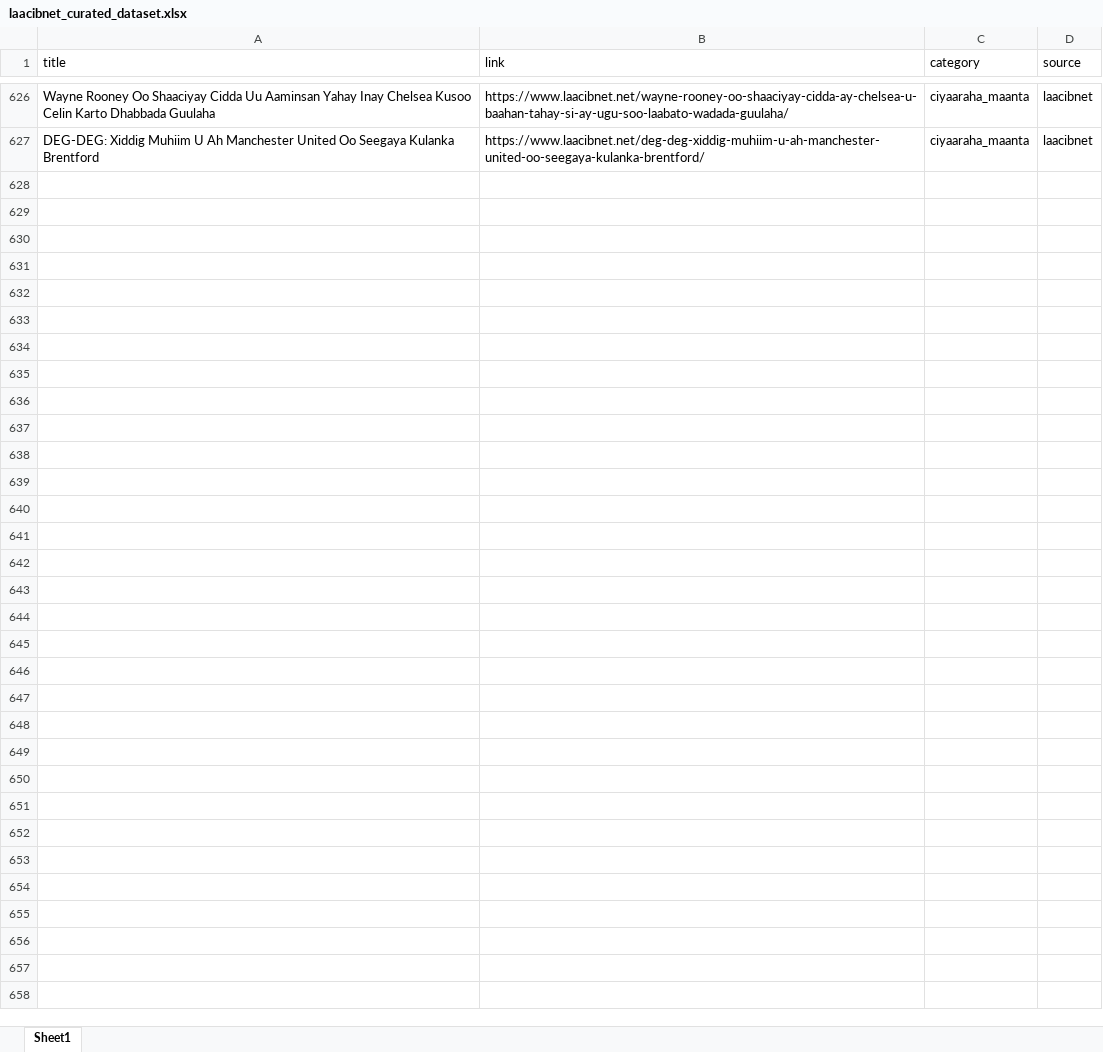
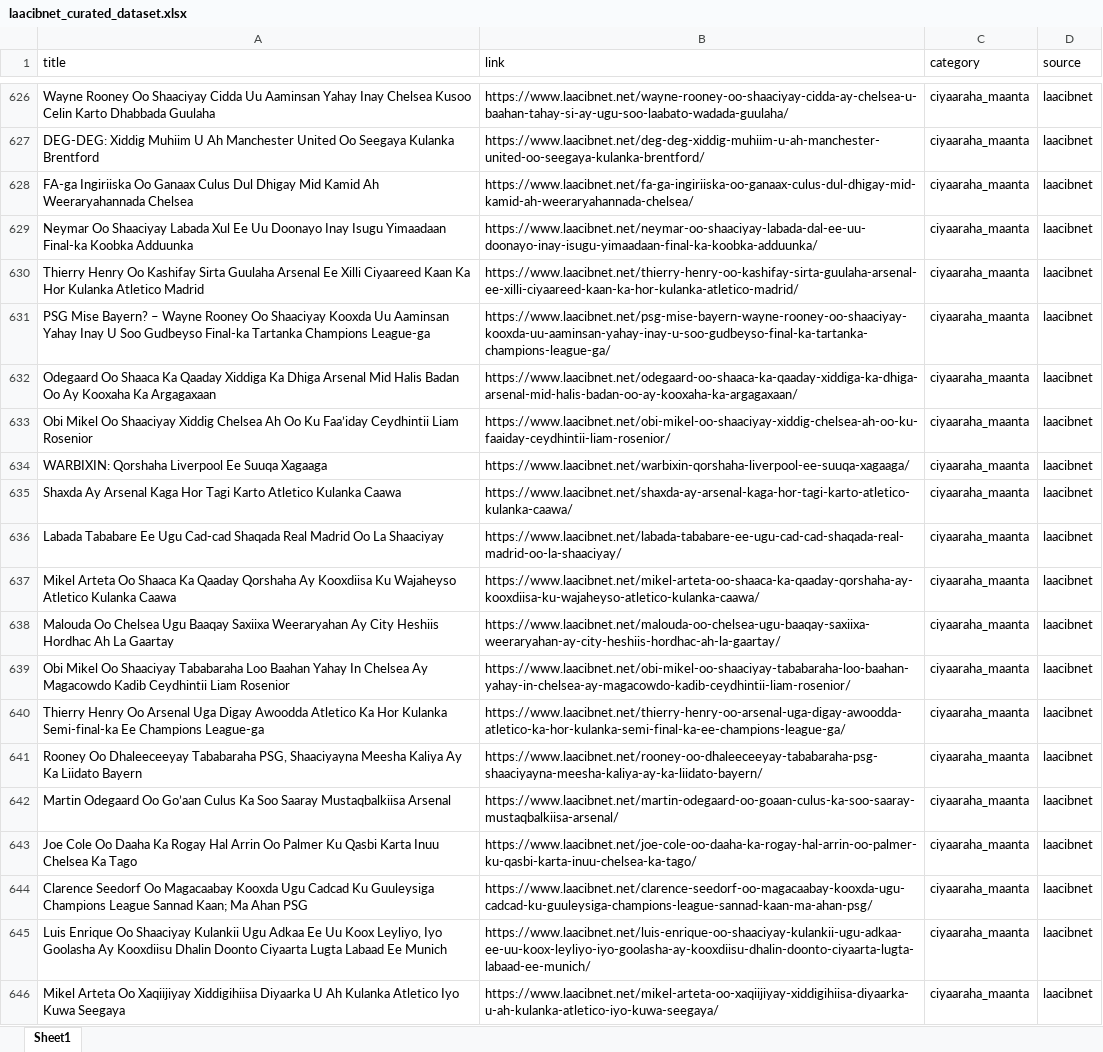
Before and after one commit to Diinsaalow/ml-tasks, an Excel workbook: laacibnet_curated_dataset.xlsx, sheet Sheet1, drawn as a sheet; only a part is shown, gaps mark what is left out; values as stored, in another font and other column widths than the file's, no borders; the diff covers the shown part only; the diff names each change by its address in the sheet, - before the commit and + after, or states it on an @@ line.

```diff
--- a/laacibnet_curated_dataset.xlsx (sheet Sheet1)
+++ b/laacibnet_curated_dataset.xlsx (sheet Sheet1)
+row 628: FA-ga Ingiriiska Oo Ganaax Culus Dul Dhigay Mid Kamid Ah Weeraryahannada Chelsea | https://www.laacibnet.net/fa-ga-ingiriiska-oo-ganaax-culus-dul-dhigay-mid-kamid-ah-weeraryahannada-chelsea/ | ciyaaraha_maanta | laacibnet
+row 629: Neymar Oo Shaaciyay Labada Xul Ee Uu Doonayo Inay Isugu Yimaadaan Final-ka Koobka Adduunka | https://www.laacibnet.net/neymar-oo-shaaciyay-labada-dal-ee-uu-doonayo-inay-isugu-yimaadaan-final-ka-koobka-adduunka/ | ciyaaraha_maanta | laacibnet
+row 630: Thierry Henry Oo Kashifay Sirta Guulaha Arsenal Ee Xilli Ciyaareed Kaan Ka Hor Kulanka Atletico Madrid | https://www.laacibnet.net/thierry-henry-oo-kashifay-sirta-guulaha-arsenal-ee-xilli-ciyaareed-kaan-ka-hor-kulanka-atletico-madrid/ | ciyaaraha_maanta | laacibnet
+row 631: PSG Mise Bayern? – Wayne Rooney Oo Shaaciyay Kooxda Uu Aaminsan Yahay Inay U Soo Gudbeyso Final-ka Tartanka Champions League-ga | https://www.laacibnet.net/psg-mise-bayern-wayne-rooney-oo-shaaciyay-kooxda-uu-aaminsan-yahay-inay-u-soo-gudbeyso-final-ka-tartanka-champions-league-ga/ | ciyaaraha_maanta | laacibnet
+row 632: Odegaard Oo Shaaca Ka Qaaday Xiddiga Ka Dhiga Arsenal Mid Halis Badan Oo Ay Kooxaha Ka Argagaxaan | https://www.laacibnet.net/odegaard-oo-shaaca-ka-qaaday-xiddiga-ka-dhiga-arsenal-mid-halis-badan-oo-ay-kooxaha-ka-argagaxaan/ | ciyaaraha_maanta | laacibnet
+row 633: Obi Mikel Oo Shaaciyay Xiddig Chelsea Ah Oo Ku Faa’iday Ceydhintii Liam Rosenior | https://www.laacibnet.net/obi-mikel-oo-shaaciyay-xiddig-chelsea-ah-oo-ku-faaiday-ceydhintii-liam-rosenior/ | ciyaaraha_maanta | laacibnet
+row 634: WARBIXIN: Qorshaha Liverpool Ee Suuqa Xagaaga | https://www.laacibnet.net/warbixin-qorshaha-liverpool-ee-suuqa-xagaaga/ | ciyaaraha_maanta | laacibnet
+row 635: Shaxda Ay Arsenal Kaga Hor Tagi Karto Atletico Kulanka Caawa | https://www.laacibnet.net/shaxda-ay-arsenal-kaga-hor-tagi-karto-atletico-kulanka-caawa/ | ciyaaraha_maanta | laacibnet
+row 636: Labada Tababare Ee Ugu Cad-cad Shaqada Real Madrid Oo La Shaaciyay | https://www.laacibnet.net/labada-tababare-ee-ugu-cad-cad-shaqada-real-madrid-oo-la-shaaciyay/ | ciyaaraha_maanta | laacibnet
+row 637: Mikel Arteta Oo Shaaca Ka Qaaday Qorshaha Ay Kooxdiisa Ku Wajaheyso Atletico Kulanka Caawa | https://www.laacibnet.net/mikel-arteta-oo-shaaca-ka-qaaday-qorshaha-ay-kooxdiisa-ku-wajaheyso-atletico-kulanka-caawa/ | ciyaaraha_maanta | laacibnet
+row 638: Malouda Oo Chelsea Ugu Baaqay Saxiixa Weeraryahan Ay City Heshiis Hordhac Ah La Gaartay | https://www.laacibnet.net/malouda-oo-chelsea-ugu-baaqay-saxiixa-weeraryahan-ay-city-heshiis-hordhac-ah-la-gaartay/ | ciyaaraha_maanta | laacibnet
+row 639: Obi Mikel Oo Shaaciyay Tababaraha Loo Baahan Yahay In Chelsea Ay Magacowdo Kadib Ceydhintii Liam Rosenior | https://www.laacibnet.net/obi-mikel-oo-shaaciyay-tababaraha-loo-baahan-yahay-in-chelsea-ay-magacowdo-kadib-ceydhintii-liam-rosenior/ | ciyaaraha_maanta | laacibnet
+row 640: Thierry Henry Oo Arsenal Uga Digay Awoodda Atletico Ka Hor Kulanka Semi-final-ka Ee Champions League-ga | https://www.laacibnet.net/thierry-henry-oo-arsenal-uga-digay-awoodda-atletico-ka-hor-kulanka-semi-final-ka-ee-champions-league-ga/ | ciyaaraha_maanta | laacibnet
+row 641: Rooney Oo Dhaleeceeyay Tababaraha PSG, Shaaciyayna Meesha Kaliya Ay Ka Liidato Bayern | https://www.laacibnet.net/rooney-oo-dhaleeceeyay-tababaraha-psg-shaaciyayna-meesha-kaliya-ay-ka-liidato-bayern/ | ciyaaraha_maanta | laacibnet
+row 642: Martin Odegaard Oo Go’aan Culus Ka Soo Saaray Mustaqbalkiisa Arsenal | https://www.laacibnet.net/martin-odegaard-oo-goaan-culus-ka-soo-saaray-mustaqbalkiisa-arsenal/ | ciyaaraha_maanta | laacibnet
+row 643: Joe Cole Oo Daaha Ka Rogay Hal Arrin Oo Palmer Ku Qasbi Karta Inuu Chelsea Ka Tago | https://www.laacibnet.net/joe-cole-oo-daaha-ka-rogay-hal-arrin-oo-palmer-ku-qasbi-karta-inuu-chelsea-ka-tago/ | ciyaaraha_maanta | laacibnet
+row 644: Clarence Seedorf Oo Magacaabay Kooxda Ugu Cadcad Ku Guuleysiga Champions League Sannad Kaan; Ma Ahan PSG | https://www.laacibnet.net/clarence-seedorf-oo-magacaabay-kooxda-ugu-cadcad-ku-guuleysiga-champions-league-sannad-kaan-ma-ahan-psg/ | ciyaaraha_maanta | laacibnet
+row 645: Luis Enrique Oo Shaaciyay Kulankii Ugu Adkaa Ee Uu Koox Leyliyo, Iyo Goolasha Ay Kooxdiisu Dhalin Doonto Ciyaarta Lugta Labaad Ee Munich | https://www.laacibnet.net/luis-enrique-oo-shaaciyay-kulankii-ugu-adkaa-ee-uu-koox-leyliyo-iyo-goolasha-ay-kooxdiisu-dhalin-doonto-ciyaarta-lugta-labaad-ee-munich/ | ciyaaraha_maanta | laacibnet
+row 646: Mikel Arteta Oo Xaqiijiyay Xiddigihiisa Diyaarka U Ah Kulanka Atletico Iyo Kuwa Seegaya | https://www.laacibnet.net/mikel-arteta-oo-xaqiijiyay-xiddigihiisa-diyaarka-u-ah-kulanka-atletico-iyo-kuwa-seegaya/ | ciyaaraha_maanta | laacibnet
```
Also changed, not shown: 27 added rows elsewhere in this sheet, data/laacibnet_dataset.xlsx, 20 other files.
